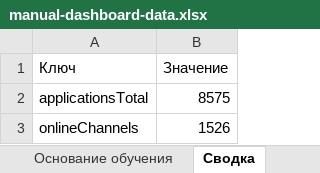
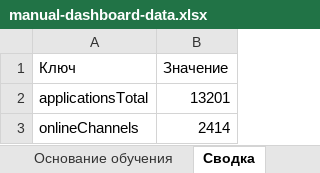
Before and after one commit to RaivF/dashboard-next, an Excel workbook: DATA/manual-dashboard-data.xlsx, sheet Сводка, drawn as a sheet; values as stored, in another font and other column widths than the file's, no borders; the diff names each change by its address in the sheet, - before the commit and + after, or states it on an @@ line.

```diff
--- a/DATA/manual-dashboard-data.xlsx (sheet Сводка)
+++ b/DATA/manual-dashboard-data.xlsx (sheet Сводка)
-B2 (Значение): 8575
+B2 (Значение): 13201
-B3 (Значение): 1526
+B3 (Значение): 2414
```
Also changed, not shown: sheet Физ лица, sheet Способ подачи, DATA/manual-dashboard-data-2025.xlsx, 10 other files.
